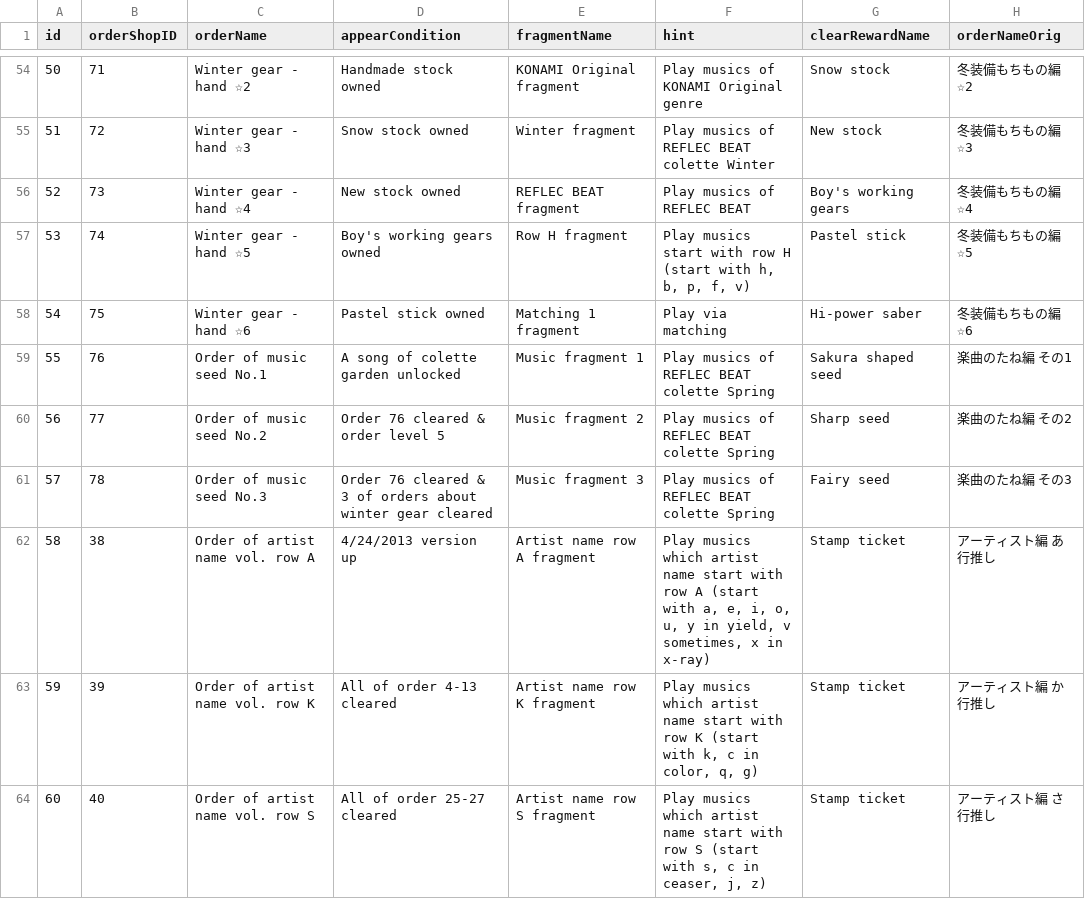
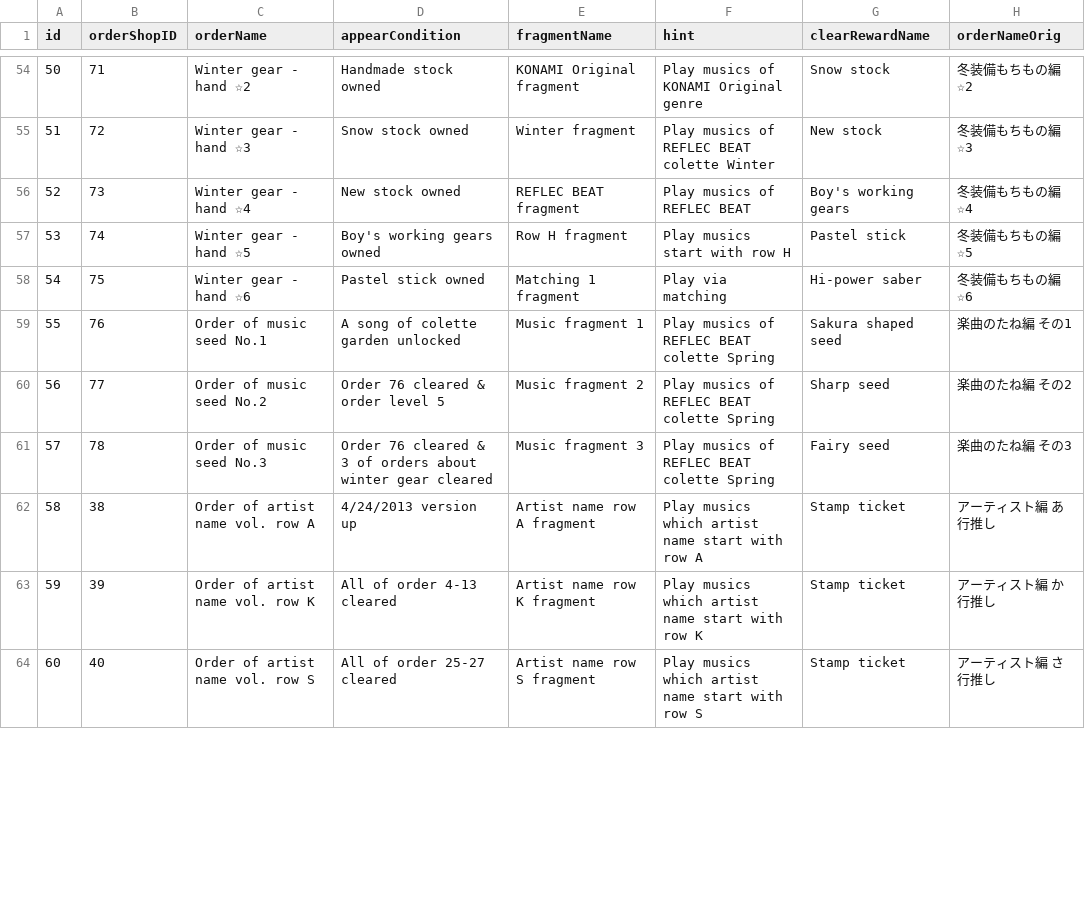
Before and after one commit to RoxCian/TheAsphyxiaOfEternity, a CSV file: server/data/contents/rb3_order_shop.csv, drawn as a sheet; only a part is shown, gaps mark what is left out; the diff covers the shown part only; the diff names each change by its address in the sheet, - before the commit and + after, or states it on an @@ line.

```diff
--- a/server/data/contents/rb3_order_shop.csv
+++ b/server/data/contents/rb3_order_shop.csv
-F57 (hint): Play musics start with row H (start with h, b, p, f, v)
+F57 (hint): Play musics start with row H
-F62 (hint): …row A (start with a, e, i, o, u, y in yield, v sometimes, x in x-ray)
+F62 (hint): …row A
-F63 (hint): …row K (start with k, c in color, q, g)
+F63 (hint): …row K
-F64 (hint): …row S (start with s, c in ceaser, j, z)
+F64 (hint): …row S
```
Also changed, not shown: 18 edited cells elsewhere in this file, 59 other files.
